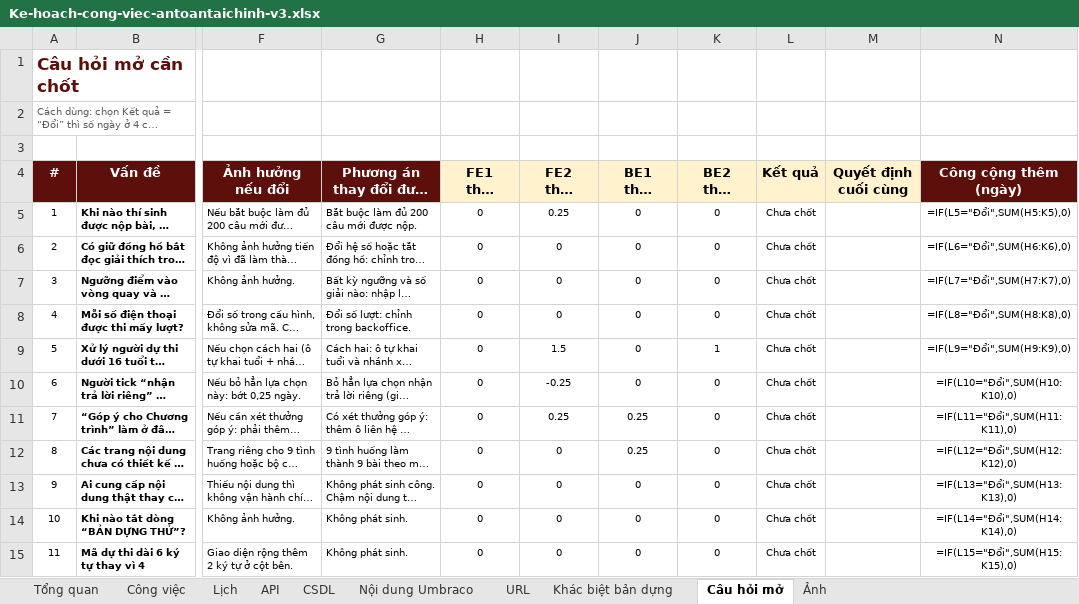
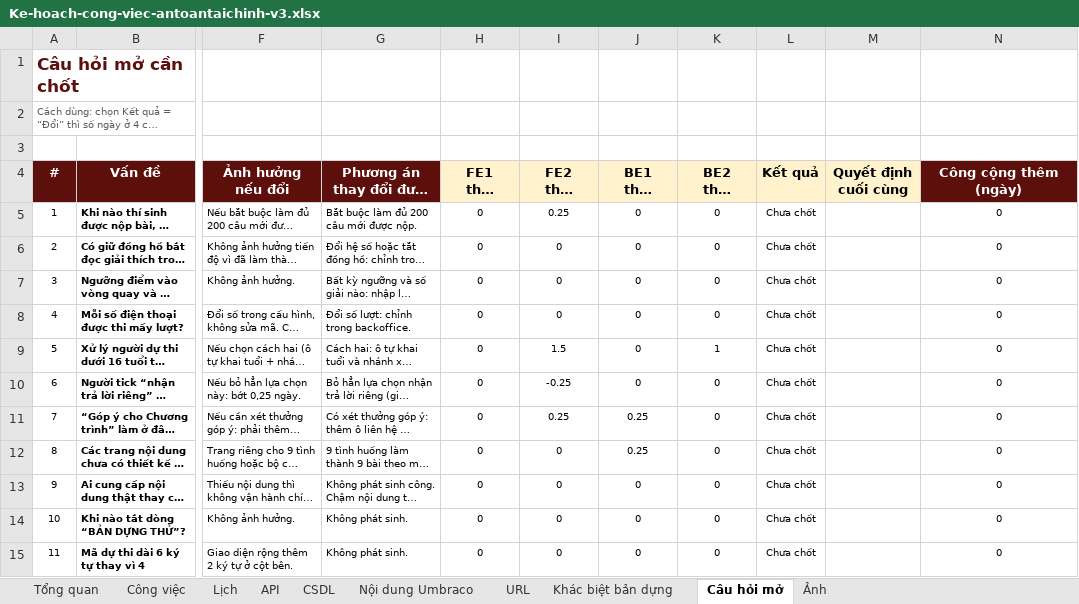
Before and after one commit to anhnoname97/antc, an Excel workbook: docs/ke-hoach/Ke-hoach-cong-viec-antoantaichinh-v3.xlsx, sheet Câu hỏi mở, drawn as a sheet; only a part is shown, gaps mark what is left out; long unchanged cells end in …; values as stored, in another font and other column widths than the file's, no borders; formulas without a stored value are shown as written; charts and pictures and conditional formats not drawn; the diff covers the shown part only; the diff names each change by its address in the sheet, - before the commit and + after, or states it on an @@ line.

```diff
--- a/docs/ke-hoach/Ke-hoach-cong-viec-antoantaichinh-v3.xlsx (sheet Câu hỏi mở)
+++ b/docs/ke-hoach/Ke-hoach-cong-viec-antoantaichinh-v3.xlsx (sheet Câu hỏi mở)
-N5 (Công cộng thêm (ngày)): =IF(L5="Đổi",SUM(H5:K5),0)
+N5 (Công cộng thêm (ngày)): 0
-N6 (Công cộng thêm (ngày)): =IF(L6="Đổi",SUM(H6:K6),0)
+N6 (Công cộng thêm (ngày)): 0
-N7 (Công cộng thêm (ngày)): =IF(L7="Đổi",SUM(H7:K7),0)
+N7 (Công cộng thêm (ngày)): 0
-N8 (Công cộng thêm (ngày)): =IF(L8="Đổi",SUM(H8:K8),0)
+N8 (Công cộng thêm (ngày)): 0
-N9 (Công cộng thêm (ngày)): =IF(L9="Đổi",SUM(H9:K9),0)
+N9 (Công cộng thêm (ngày)): 0
-N10 (Công cộng thêm (ngày)): =IF(L10="Đổi",SUM(H10:K10),0)
+N10 (Công cộng thêm (ngày)): 0
-N11 (Công cộng thêm (ngày)): =IF(L11="Đổi",SUM(H11:K11),0)
+N11 (Công cộng thêm (ngày)): 0
-N12 (Công cộng thêm (ngày)): =IF(L12="Đổi",SUM(H12:K12),0)
+N12 (Công cộng thêm (ngày)): 0
-N13 (Công cộng thêm (ngày)): =IF(L13="Đổi",SUM(H13:K13),0)
+N13 (Công cộng thêm (ngày)): 0
-N14 (Công cộng thêm (ngày)): =IF(L14="Đổi",SUM(H14:K14),0)
+N14 (Công cộng thêm (ngày)): 0
-N15 (Công cộng thêm (ngày)): =IF(L15="Đổi",SUM(H15:K15),0)
+N15 (Công cộng thêm (ngày)): 0
```
Also changed, not shown: 1 added row, 1 removed row and 8 edited cells elsewhere in this sheet, sheet Lịch, sheet Công việc, sheet Tổng quan, charts or pictures.
